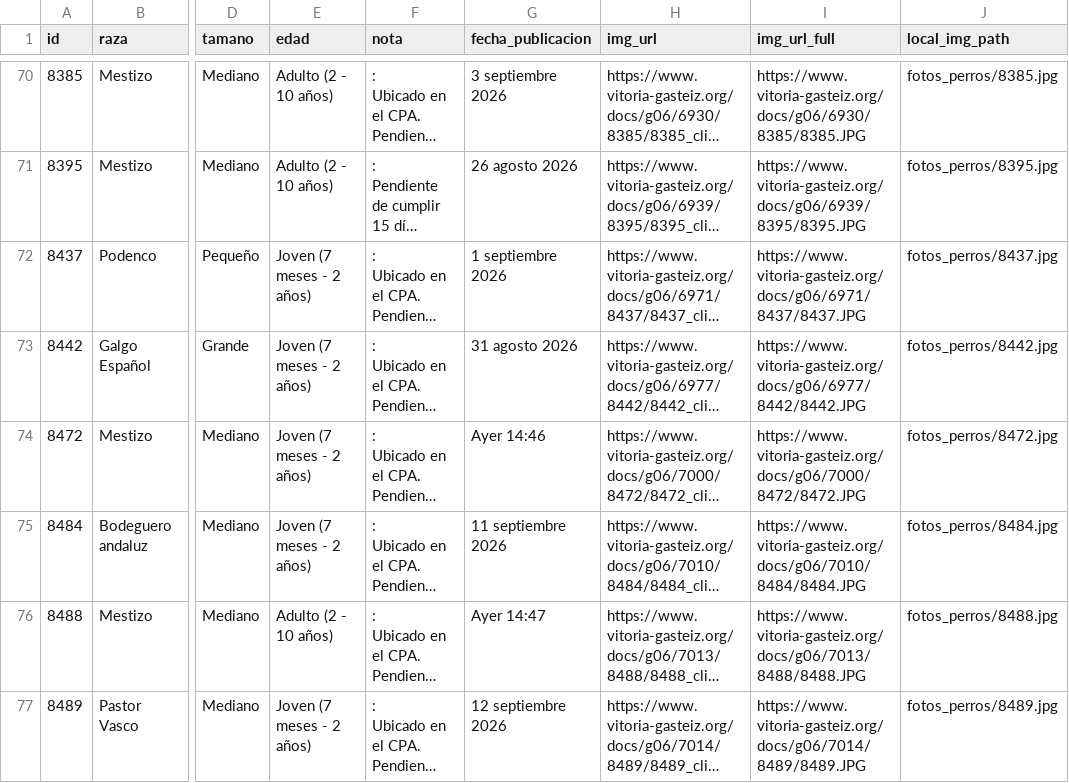
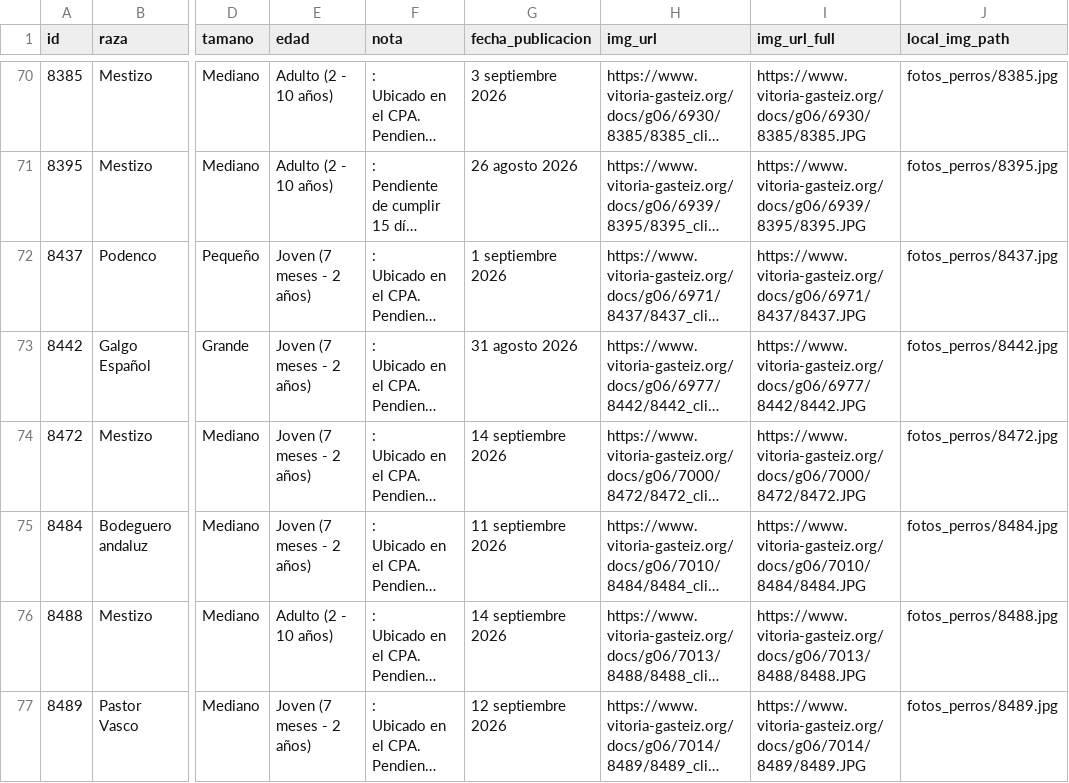
Before and after one commit to eortas/perros-gasteiz, a CSV file: perros_vitoria_historico.csv, drawn as a sheet; only a part is shown, gaps mark what is left out; long unchanged cells end in …; the diff names each change by its address in the sheet, - before the commit and + after, or states it on an @@ line.

```diff
--- a/perros_vitoria_historico.csv
+++ b/perros_vitoria_historico.csv
-G74 (fecha_publicacion): Ayer 14:46
+G74 (fecha_publicacion): 14 septiembre 2026
-G76 (fecha_publicacion): Ayer 14:47
+G76 (fecha_publicacion): 14 septiembre 2026
```
